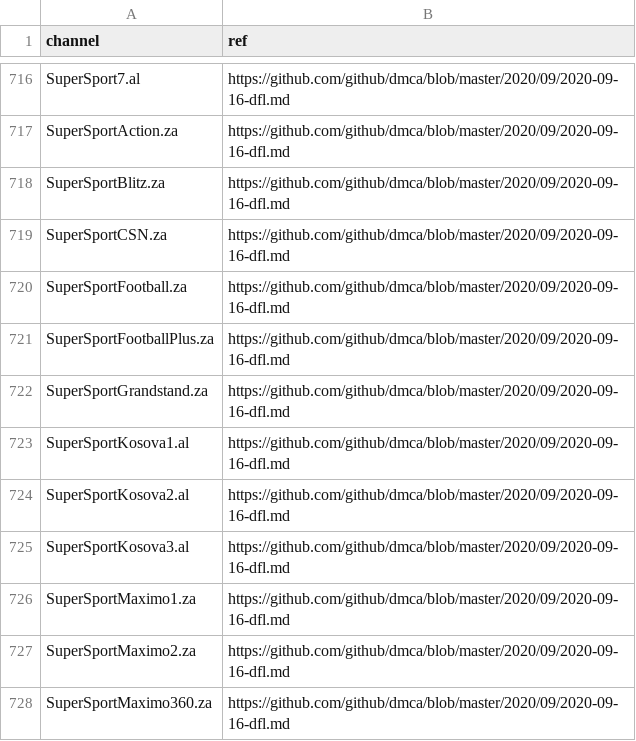
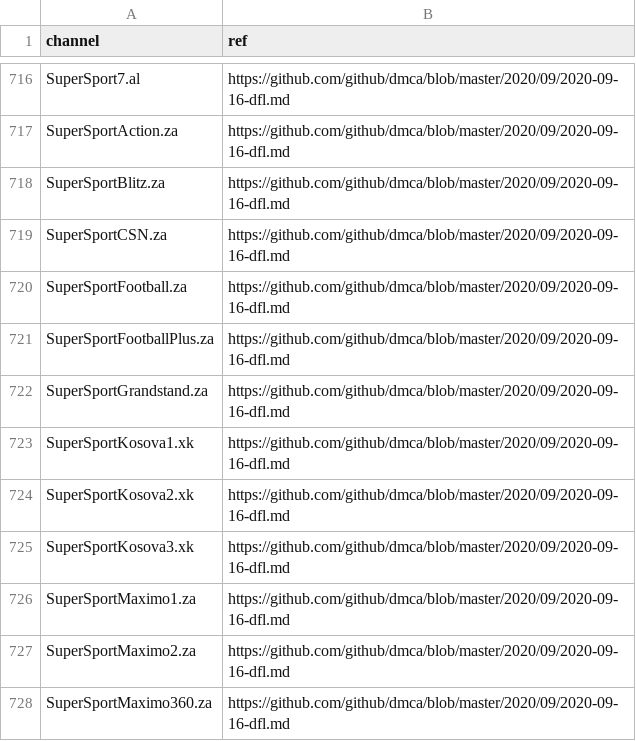
Before and after one commit to iptv-org/database, a CSV file: data/blocklist.csv, drawn as a sheet; only a part is shown, gaps mark what is left out.

Commit message:
Update blocklist.csv

```diff
--- a/data/blocklist.csv
+++ b/data/blocklist.csv
@@ -722,5 +722,5 @@ SuperSportFootballPlus.za,https://github.com/github/dmca/blob/master/2020/09/202
 SuperSportGrandstand.za,https://github.com/github/dmca/blob/master/2020/09/2020-09-16-dfl.md
-SuperSportKosova1.al,https://github.com/github/dmca/blob/master/2020/09/2020-09-16-dfl.md
-SuperSportKosova2.al,https://github.com/github/dmca/blob/master/2020/09/2020-09-16-dfl.md
-SuperSportKosova3.al,https://github.com/github/dmca/blob/master/2020/09/2020-09-16-dfl.md
+SuperSportKosova1.xk,https://github.com/github/dmca/blob/master/2020/09/2020-09-16-dfl.md
+SuperSportKosova2.xk,https://github.com/github/dmca/blob/master/2020/09/2020-09-16-dfl.md
+SuperSportKosova3.xk,https://github.com/github/dmca/blob/master/2020/09/2020-09-16-dfl.md
 SuperSportMaximo1.za,https://github.com/github/dmca/blob/master/2020/09/2020-09-16-dfl.md
```
